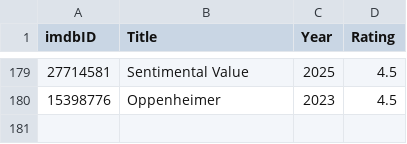
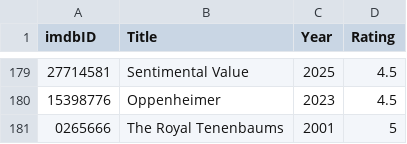
Before and after one commit to audun-sorheim/auduns_movie_stats, a CSV file: ltrbxd_rated_films.csv, drawn as a sheet; only a part is shown, gaps mark what is left out; the diff names each change by its address in the sheet, - before the commit and + after, or states it on an @@ line.

```diff
--- a/ltrbxd_rated_films.csv
+++ b/ltrbxd_rated_films.csv
+row 181: 0265666 | The Royal Tenenbaums | 2001 | 5
```
Also changed, not shown: ltrbxd_all_films_with_metadata.csv, ltrbxd_rated_films_with_metadata.csv, 1 other file.
